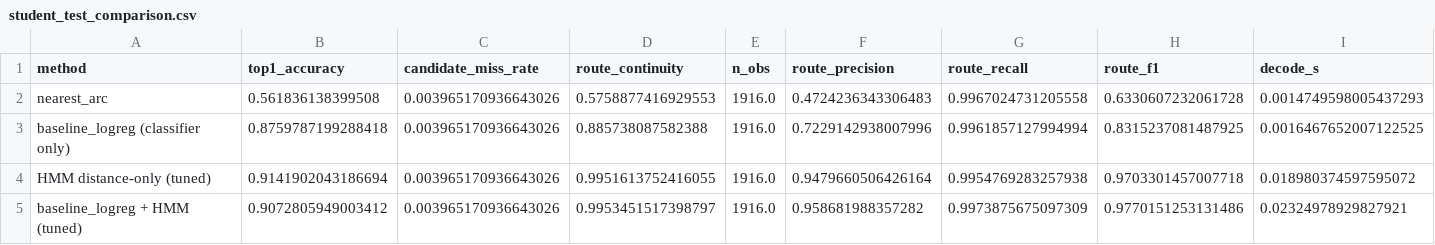
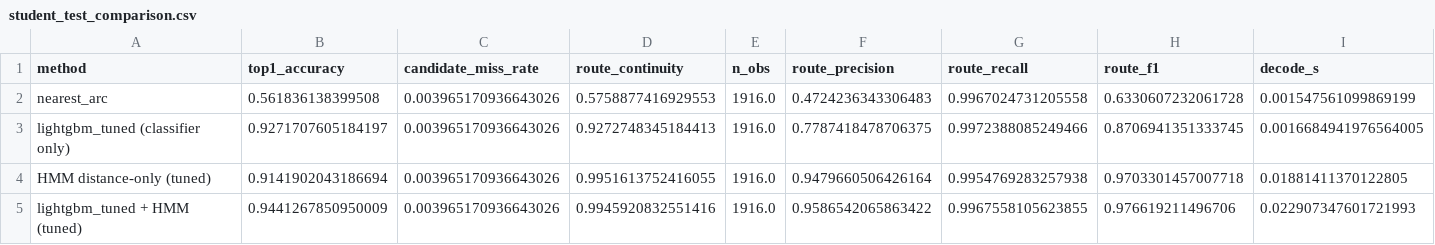
Before and after one commit to BhooshanD/ML-Hackathon-, a CSV file: experiments/decoder/student_test_comparison.csv, drawn as a sheet.

```diff
--- a/experiments/decoder/student_test_comparison.csv
+++ b/experiments/decoder/student_test_comparison.csv
@@ -1,5 +1,5 @@
 method,top1_accuracy,candidate_miss_rate,route_continuity,n_obs,route_precision,route_recall,route_f1,decode_s
-nearest_arc,0.561836138399508,0.003965170936643026,0.5758877416929553,1916.0,0.4724236343306483,0.9967024731205558,0.6330607232061728,0.0014749598005437293
-baseline_logreg (classifier only),0.8759787199288418,0.003965170936643026,0.885738087582388,1916.0,0.7229142938007996,0.9961857127994994,0.8315237081487925,0.0016467652007122525
-HMM distance-only (tuned),0.9141902043186694,0.003965170936643026,0.9951613752416055,1916.0,0.9479660506426164,0.9954769283257938,0.9703301457007718,0.018980374597595072
-baseline_logreg + HMM (tuned),0.9072805949003412,0.003965170936643026,0.9953451517398797,1916.0,0.958681988357282,0.9973875675097309,0.9770151253131486,0.02324978929827921
+nearest_arc,0.561836138399508,0.003965170936643026,0.5758877416929553,1916.0,0.4724236343306483,0.9967024731205558,0.6330607232061728,0.001547561099869199
+lightgbm_tuned (classifier only),0.9271707605184197,0.003965170936643026,0.9272748345184413,1916.0,0.7787418478706375,0.9972388085249466,0.8706941351333745,0.0016684941976564005
+HMM distance-only (tuned),0.9141902043186694,0.003965170936643026,0.9951613752416055,1916.0,0.9479660506426164,0.9954769283257938,0.9703301457007718,0.01881411370122805
+lightgbm_tuned + HMM (tuned),0.9441267850950009,0.003965170936643026,0.9945920832551416,1916.0,0.9586542065863422,0.9967558105623855,0.976619211496706,0.022907347601721993
```
Also changed, not shown: experiments/candidates/per_trip_summary.csv, experiments/decoder/per_trip_student_test.csv, 56 other files.
